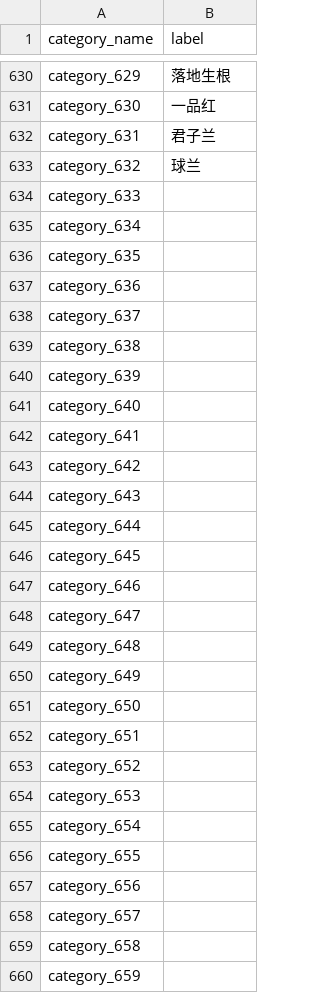
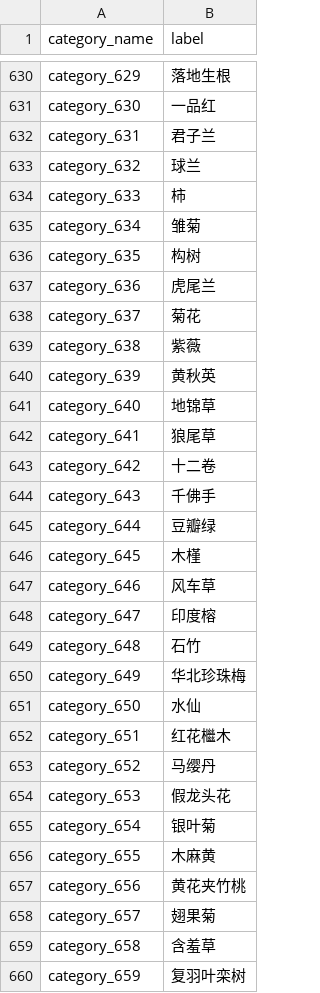
Before and after one commit to lucasxlu/FGVC, a CSV file: label.csv, drawn as a sheet; only a part is shown, gaps mark what is left out; the diff covers the shown part only.

Commit message:
update label

```diff
--- a/label.csv
+++ b/label.csv
@@ -633,28 +633,28 @@ category_631,君子兰
 category_632,球兰
-category_633,
-category_634,
-category_635,
-category_636,
-category_637,
-category_638,
-category_639,
-category_640,
-category_641,
-category_642,
-category_643,
-category_644,
-category_645,
-category_646,
-category_647,
-category_648,
-category_649,
-category_650,
-category_651,
-category_652,
-category_653,
-category_654,
-category_655,
-category_656,
-category_657,
-category_658,
-category_659,
+category_633,柿
+category_634,雏菊
+category_635,构树
+category_636,虎尾兰
+category_637,菊花
+category_638,紫薇
+category_639,黄秋英
+category_640,地锦草
+category_641,狼尾草
+category_642,十二卷
+category_643,千佛手
+category_644,豆瓣绿
+category_645,木槿
+category_646,风车草
+category_647,印度榕
+category_648,石竹
+category_649,华北珍珠梅
+category_650,水仙
+category_651,红花檵木
+category_652,马缨丹
+category_653,假龙头花
+category_654,银叶菊
+category_655,木麻黄
+category_656,黄花夹竹桃
+category_657,翅果菊
+category_658,含羞草
+category_659,复羽叶栾树
```
Also changed, not shown: 90 added rows and 1 edited cell elsewhere in this file, 1 other file.
